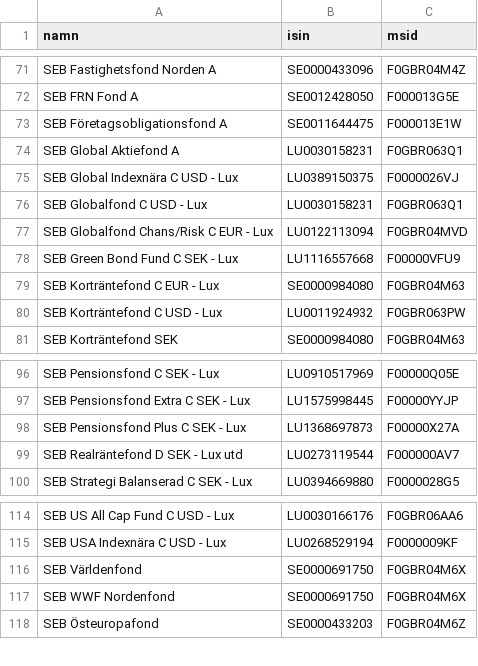
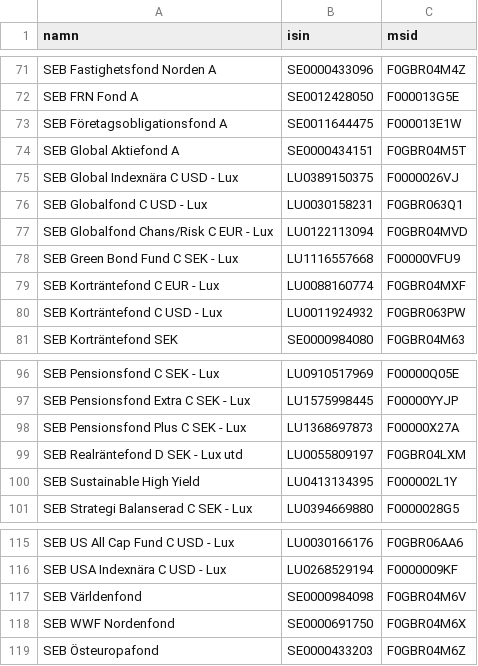
Before and after one commit to jm-73/fonder, a CSV file: SEB/SEB hela utbudet fondförsäkring.csv, drawn as a sheet; only a part is shown, gaps mark what is left out.

Commit message:
Updated SEB

```diff
--- a/SEB/SEB hela utbudet fondförsäkring.csv
+++ b/SEB/SEB hela utbudet fondförsäkring.csv
@@ -73,3 +73,3 @@ SEB FRN Fond A,SE0012428050,F000013G5E
 SEB Företagsobligationsfond A,SE0011644475,F000013E1W
-SEB Global Aktiefond A,LU0030158231,F0GBR063Q1
+SEB Global Aktiefond A,SE0000434151,F0GBR04M5T
 SEB Global Indexnära C USD - Lux,LU0389150375,F0000026VJ
@@ -78,3 +78,3 @@ SEB Globalfond Chans/Risk C EUR - Lux,LU0122113094,F0GBR04MVD
 SEB Green Bond Fund C SEK - Lux,LU1116557668,F00000VFU9
-SEB Korträntefond C EUR - Lux,SE0000984080,F0GBR04M63
+SEB Korträntefond C EUR - Lux,LU0088160774,F0GBR04MXF
 SEB Korträntefond C USD - Lux,LU0011924932,F0GBR063PW
@@ -98,3 +98,4 @@ SEB Pensionsfond Extra C SEK - Lux,LU1575998445,F00000YYJP
 SEB Pensionsfond Plus C SEK - Lux,LU1368697873,F00000X27A
-SEB Realräntefond D SEK - Lux utd,LU0273119544,F000000AV7
+SEB Realräntefond D SEK - Lux utd,LU0055809197,F0GBR04LXM
+SEB Sustainable High Yield,LU0413134395,F000002L1Y
 SEB Strategi Balanserad C SEK - Lux,LU0394669880,F0000028G5
@@ -115,3 +116,3 @@ SEB US All Cap Fund C USD - Lux,LU0030166176,F0GBR06AA6
 SEB USA Indexnära C USD - Lux,LU0268529194,F0000009KF
-SEB Världenfond,SE0000691750,F0GBR04M6X
+SEB Världenfond,SE0000984098,F0GBR04M6V
 SEB WWF Nordenfond,SE0000691750,F0GBR04M6X
```
